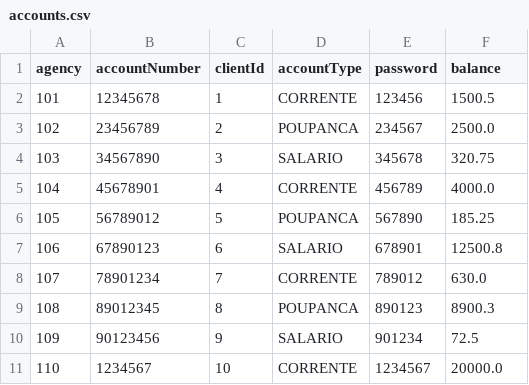
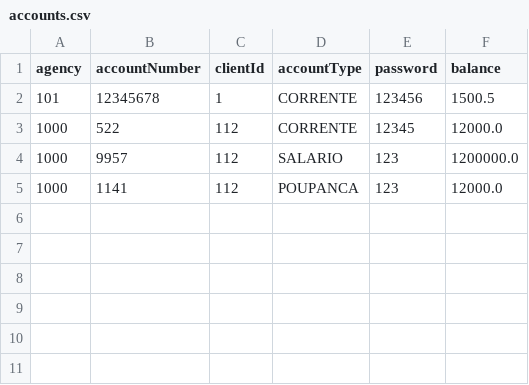
Before and after one commit to jonas07br/Banco1000-Java, a CSV file: src/main/resources/persistence/accounts.csv, drawn as a sheet.

```diff
--- a/src/main/resources/persistence/accounts.csv
+++ b/src/main/resources/persistence/accounts.csv
@@ -2,10 +2,4 @@ agency,accountNumber,clientId,accountType,password,balance
 101,12345678,1,CORRENTE,123456,1500.5
-102,23456789,2,POUPANCA,234567,2500.0
-103,34567890,3,SALARIO,345678,320.75
-104,45678901,4,CORRENTE,456789,4000.0
-105,56789012,5,POUPANCA,567890,185.25
-106,67890123,6,SALARIO,678901,12500.8
-107,78901234,7,CORRENTE,789012,630.0
-108,89012345,8,POUPANCA,890123,8900.3
-109,90123456,9,SALARIO,901234,72.5
-110,1234567,10,CORRENTE,1234567,20000.0
+1000,522,112,CORRENTE,12345,12000.0
+1000,9957,112,SALARIO,123,1200000.0
+1000,1141,112,POUPANCA,123,12000.0
```
Also changed, not shown: 5 other files.
